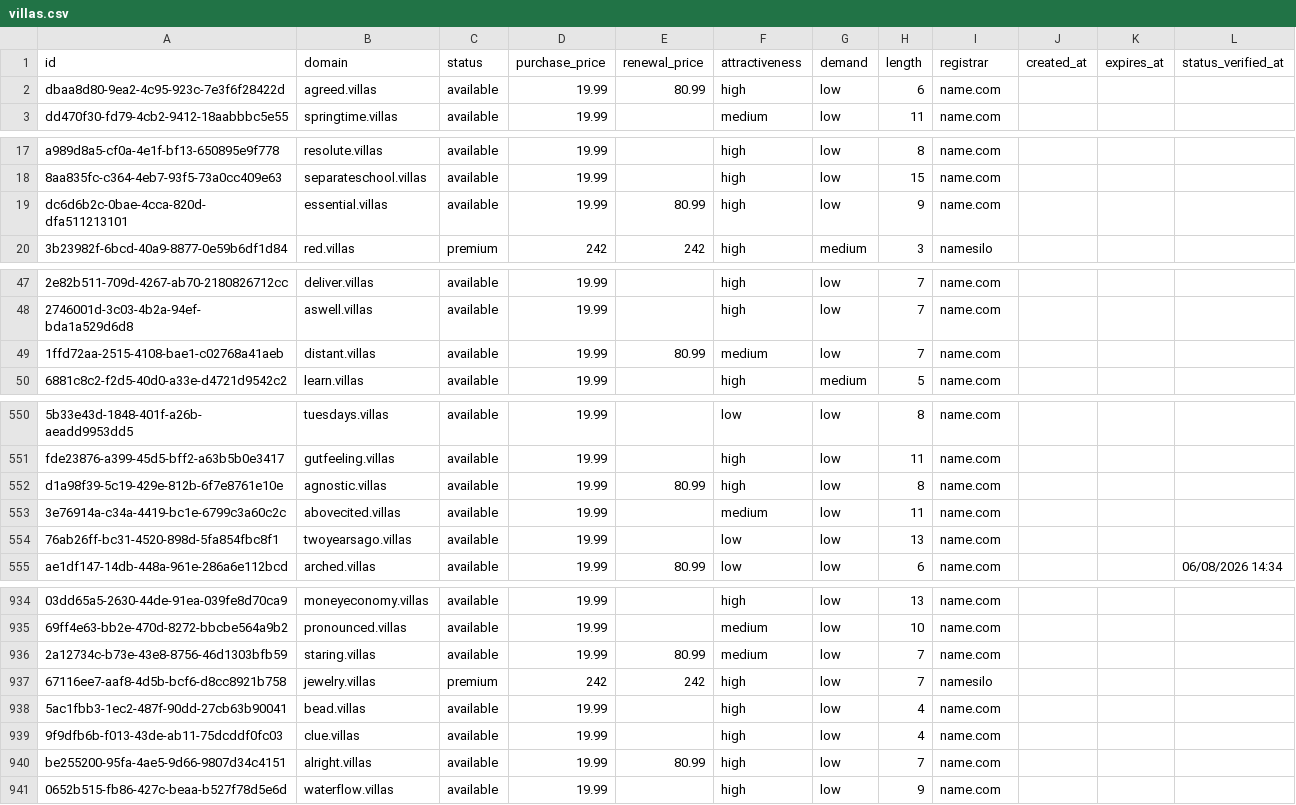
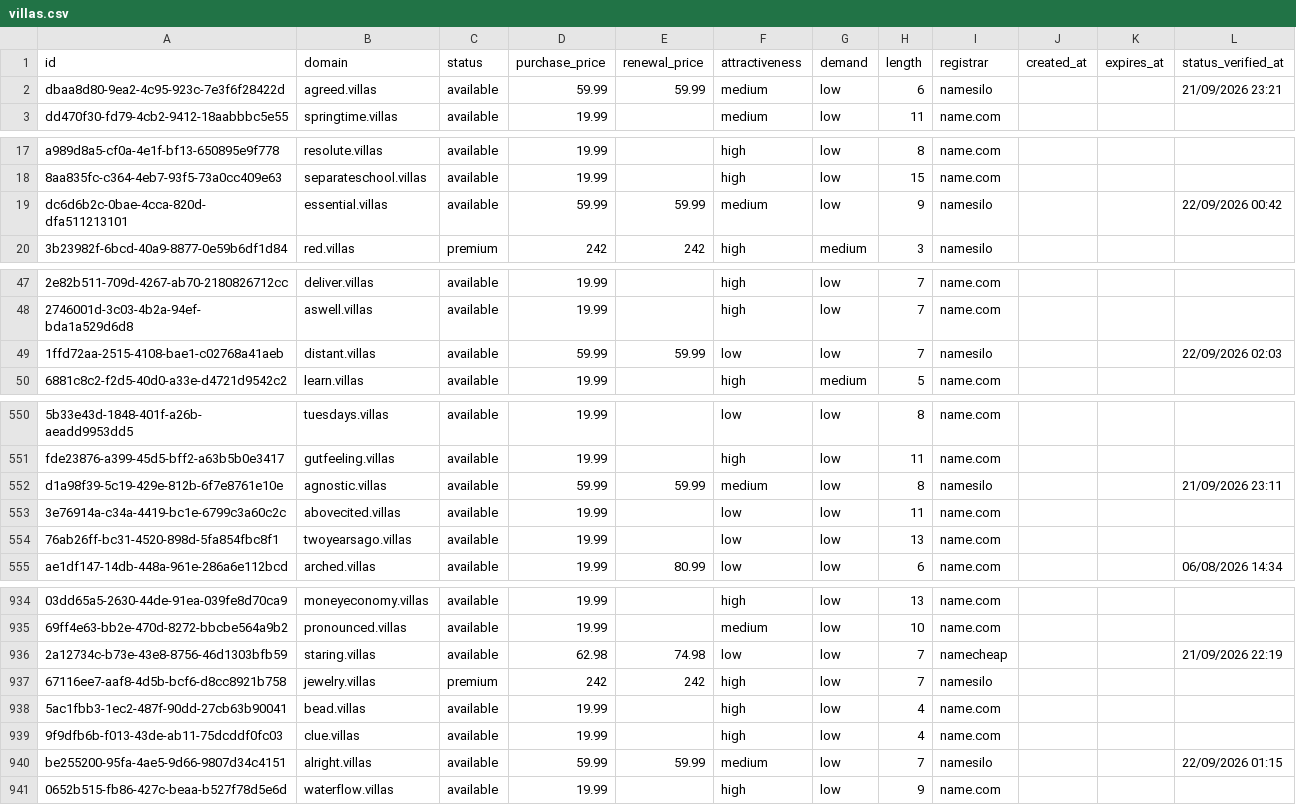
Before and after one commit to UniqueDomains/villas-oneword-domains, a CSV file: villas.csv, drawn as a sheet; only a part is shown, gaps mark what is left out; the diff covers the shown part only; the diff names each change by its address in the sheet, - before the commit and + after, or states it on an @@ line.

```diff
--- a/villas.csv
+++ b/villas.csv
-D2 (purchase_price): 19.99
+D2 (purchase_price): 59.99
-E2 (renewal_price): 80.99
+E2 (renewal_price): 59.99
-F2 (attractiveness): high
+F2 (attractiveness): medium
-I2 (registrar): name.com
+I2 (registrar): namesilo
-L2 (status_verified_at): (empty)
+L2 (status_verified_at): 21/09/2026 23:21
-D19 (purchase_price): 19.99
+D19 (purchase_price): 59.99
-E19 (renewal_price): 80.99
+E19 (renewal_price): 59.99
-F19 (attractiveness): high
+F19 (attractiveness): medium
-I19 (registrar): name.com
+I19 (registrar): namesilo
-L19 (status_verified_at): (empty)
+L19 (status_verified_at): 22/09/2026 00:42
-D49 (purchase_price): 19.99
+D49 (purchase_price): 59.99
-E49 (renewal_price): 80.99
+E49 (renewal_price): 59.99
-F49 (attractiveness): medium
+F49 (attractiveness): low
-I49 (registrar): name.com
+I49 (registrar): namesilo
-L49 (status_verified_at): (empty)
+L49 (status_verified_at): 22/09/2026 02:03
-D552 (purchase_price): 19.99
+D552 (purchase_price): 59.99
-E552 (renewal_price): 80.99
+E552 (renewal_price): 59.99
-F552 (attractiveness): high
+F552 (attractiveness): medium
-I552 (registrar): name.com
+I552 (registrar): namesilo
-L552 (status_verified_at): (empty)
+L552 (status_verified_at): 21/09/2026 23:11
-F553 (attractiveness): medium
+F553 (attractiveness): low
-D936 (purchase_price): 19.99
+D936 (purchase_price): 62.98
-E936 (renewal_price): 80.99
+E936 (renewal_price): 74.98
-F936 (attractiveness): medium
+F936 (attractiveness): low
-I936 (registrar): name.com
+I936 (registrar): namecheap
-L936 (status_verified_at): (empty)
+L936 (status_verified_at): 21/09/2026 22:19
-D940 (purchase_price): 19.99
+D940 (purchase_price): 59.99
-E940 (renewal_price): 80.99
+E940 (renewal_price): 59.99
-F940 (attractiveness): high
+F940 (attractiveness): medium
-I940 (registrar): name.com
+I940 (registrar): namesilo
-L940 (status_verified_at): (empty)
+L940 (status_verified_at): 22/09/2026 01:15
```
Also changed, not shown: 123 edited cells elsewhere in this file, 4 other files.
